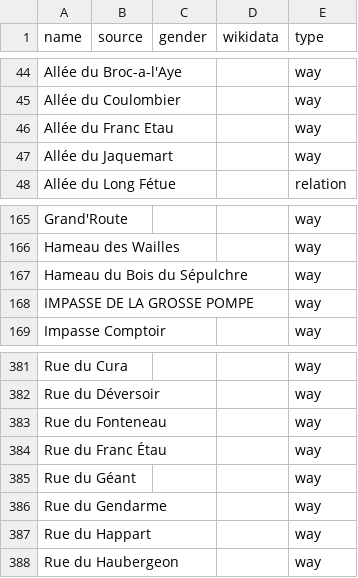
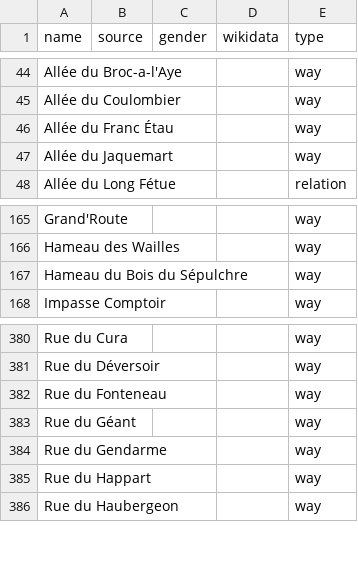
Before and after one commit to EqualStreetNames/equalstreetnames-nivelles, a CSV file: data/other.csv, drawn as a sheet; only a part is shown, gaps mark what is left out.

```diff
--- a/data/other.csv
+++ b/data/other.csv
@@ -45,3 +45,3 @@ name,source,gender,wikidata,type
 "Allée du Coulombier",,,,way
-"Allée du Franc Etau",,,,way
+"Allée du Franc Étau",,,,way
 "Allée du Jaquemart",,,,way
@@ -167,3 +167,2 @@ Grand'Route,,,,way
 "Hameau du Bois du Sépulchre",,,,way
-"IMPASSE DE LA GROSSE POMPE",,,,way
 "Impasse Comptoir",,,,way
@@ -383,3 +382,2 @@ Grand'Route,,,,way
 "Rue du Fonteneau",,,,way
-"Rue du Franc Étau",,,,way
 "Rue du Géant",,,,way
```
Also changed, not shown: 2 other files.
